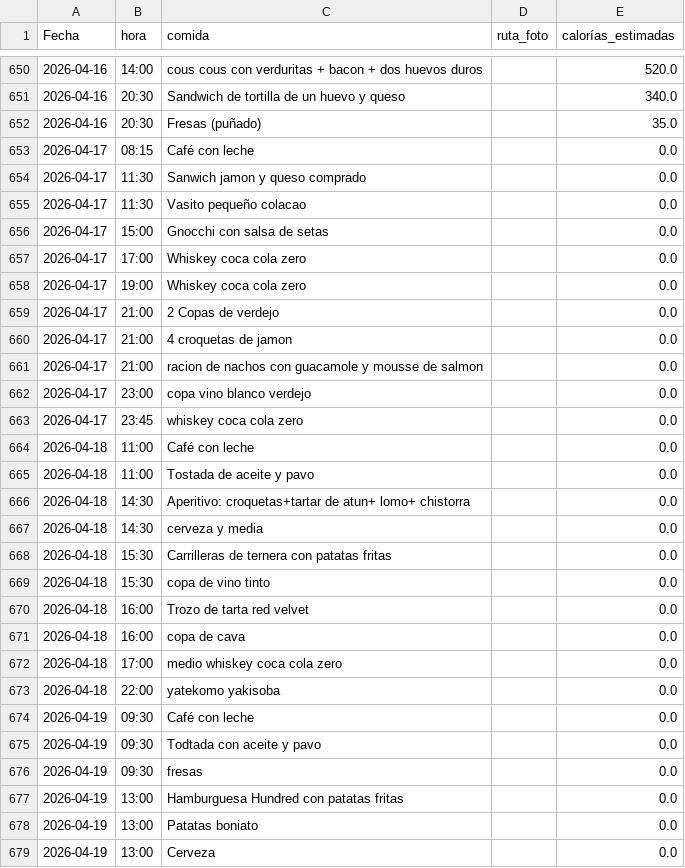
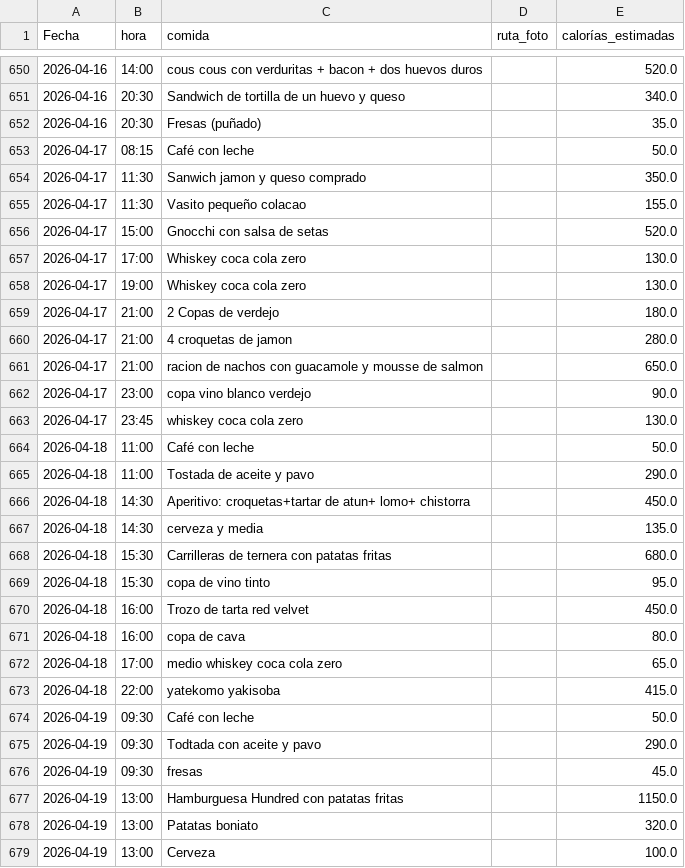
Before and after one commit to teresamattil/registro_salud, a CSV file: comidas.csv, drawn as a sheet; only a part is shown, gaps mark what is left out; the diff covers the shown part only.

Commit message:
Estimar calorías automáticamente

```diff
--- a/comidas.csv
+++ b/comidas.csv
@@ -652,28 +652,28 @@ Fecha,hora,comida,ruta_foto,calorías_estimadas
 2026-04-16,20:30,Fresas (puñado),,35.0
-2026-04-17,08:15,Café con leche,,0.0
-2026-04-17,11:30,Sanwich jamon y queso comprado,,0.0
-2026-04-17,11:30,Vasito pequeño colacao,,0.0
-2026-04-17,15:00,Gnocchi con salsa de setas,,0.0
-2026-04-17,17:00,Whiskey coca cola zero,,0.0
-2026-04-17,19:00,Whiskey coca cola zero,,0.0
-2026-04-17,21:00,2 Copas de verdejo,,0.0
-2026-04-17,21:00,4 croquetas de jamon,,0.0
-2026-04-17,21:00,racion de nachos con guacamole y mousse de salmon,,0.0
-2026-04-17,23:00,copa vino blanco verdejo,,0.0
-2026-04-17,23:45,whiskey coca cola zero,,0.0
-2026-04-18,11:00,Café con leche,,0.0
-2026-04-18,11:00,Tostada de aceite y pavo,,0.0
-2026-04-18,14:30,Aperitivo: croquetas+tartar de atun+ lomo+ chistorra ,,0.0
-2026-04-18,14:30,cerveza y media,,0.0
-2026-04-18,15:30,Carrilleras de ternera con patatas fritas,,0.0
-2026-04-18,15:30,copa de vino tinto,,0.0
-2026-04-18,16:00,Trozo de tarta red velvet,,0.0
-2026-04-18,16:00,copa de cava,,0.0
-2026-04-18,17:00,medio whiskey coca cola zero,,0.0
-2026-04-18,22:00,yatekomo yakisoba,,0.0
-2026-04-19,09:30,Café con leche,,0.0
-2026-04-19,09:30,Todtada con aceite y pavo,,0.0
-2026-04-19,09:30,fresas,,0.0
-2026-04-19,13:00,Hamburguesa Hundred con patatas fritas,,0.0
-2026-04-19,13:00,Patatas boniato,,0.0
-2026-04-19,13:00,Cerveza,,0.0
+2026-04-17,08:15,Café con leche,,50.0
+2026-04-17,11:30,Sanwich jamon y queso comprado,,350.0
+2026-04-17,11:30,Vasito pequeño colacao,,155.0
+2026-04-17,15:00,Gnocchi con salsa de setas,,520.0
+2026-04-17,17:00,Whiskey coca cola zero,,130.0
+2026-04-17,19:00,Whiskey coca cola zero,,130.0
+2026-04-17,21:00,2 Copas de verdejo,,180.0
+2026-04-17,21:00,4 croquetas de jamon,,280.0
+2026-04-17,21:00,racion de nachos con guacamole y mousse de salmon,,650.0
+2026-04-17,23:00,copa vino blanco verdejo,,90.0
+2026-04-17,23:45,whiskey coca cola zero,,130.0
+2026-04-18,11:00,Café con leche,,50.0
+2026-04-18,11:00,Tostada de aceite y pavo,,290.0
+2026-04-18,14:30,Aperitivo: croquetas+tartar de atun+ lomo+ chistorra ,,450.0
+2026-04-18,14:30,cerveza y media,,135.0
+2026-04-18,15:30,Carrilleras de ternera con patatas fritas,,680.0
+2026-04-18,15:30,copa de vino tinto,,95.0
+2026-04-18,16:00,Trozo de tarta red velvet,,450.0
+2026-04-18,16:00,copa de cava,,80.0
+2026-04-18,17:00,medio whiskey coca cola zero,,65.0
+2026-04-18,22:00,yatekomo yakisoba,,415.0
+2026-04-19,09:30,Café con leche,,50.0
+2026-04-19,09:30,Todtada con aceite y pavo,,290.0
+2026-04-19,09:30,fresas,,45.0
+2026-04-19,13:00,Hamburguesa Hundred con patatas fritas,,1150.0
+2026-04-19,13:00,Patatas boniato,,320.0
+2026-04-19,13:00,Cerveza,,100.0
```
Also changed, not shown: 4 edited cells elsewhere in this file.
